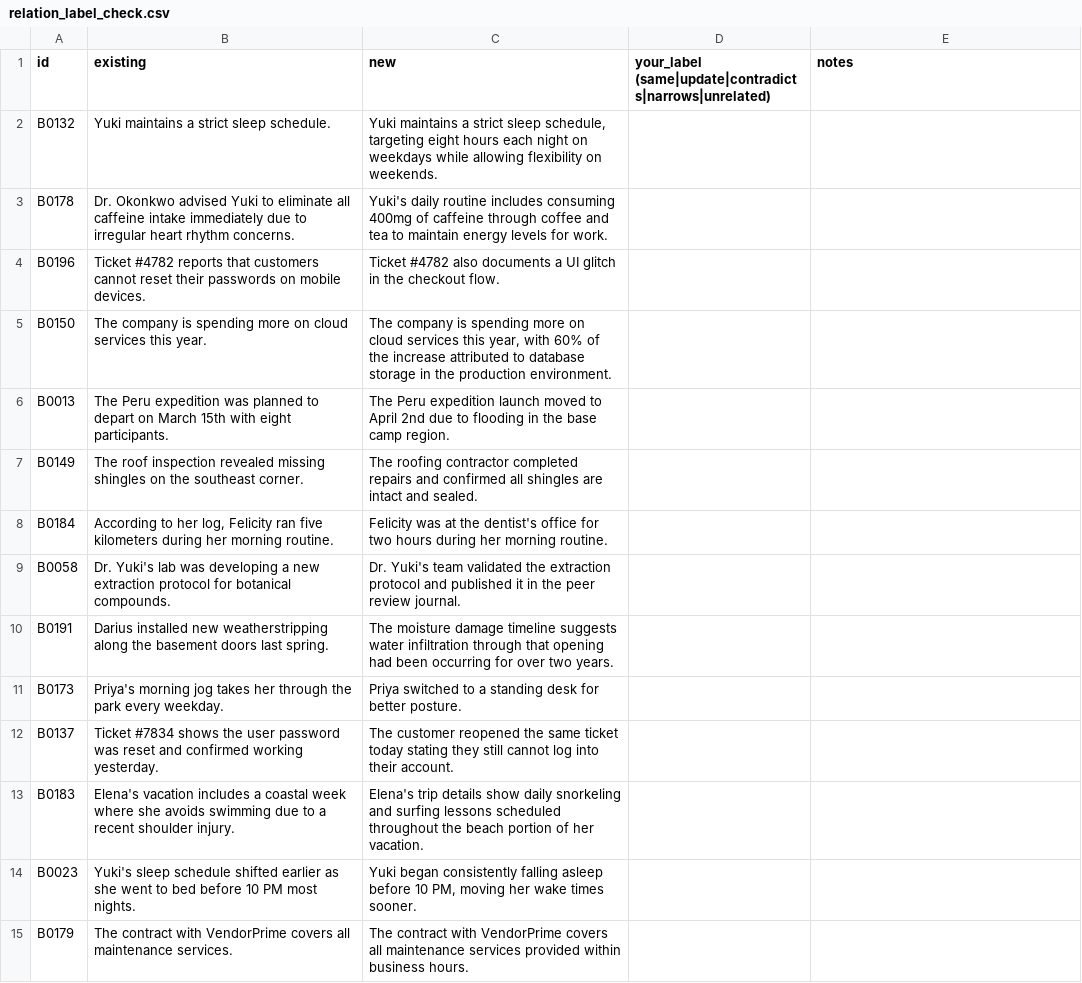
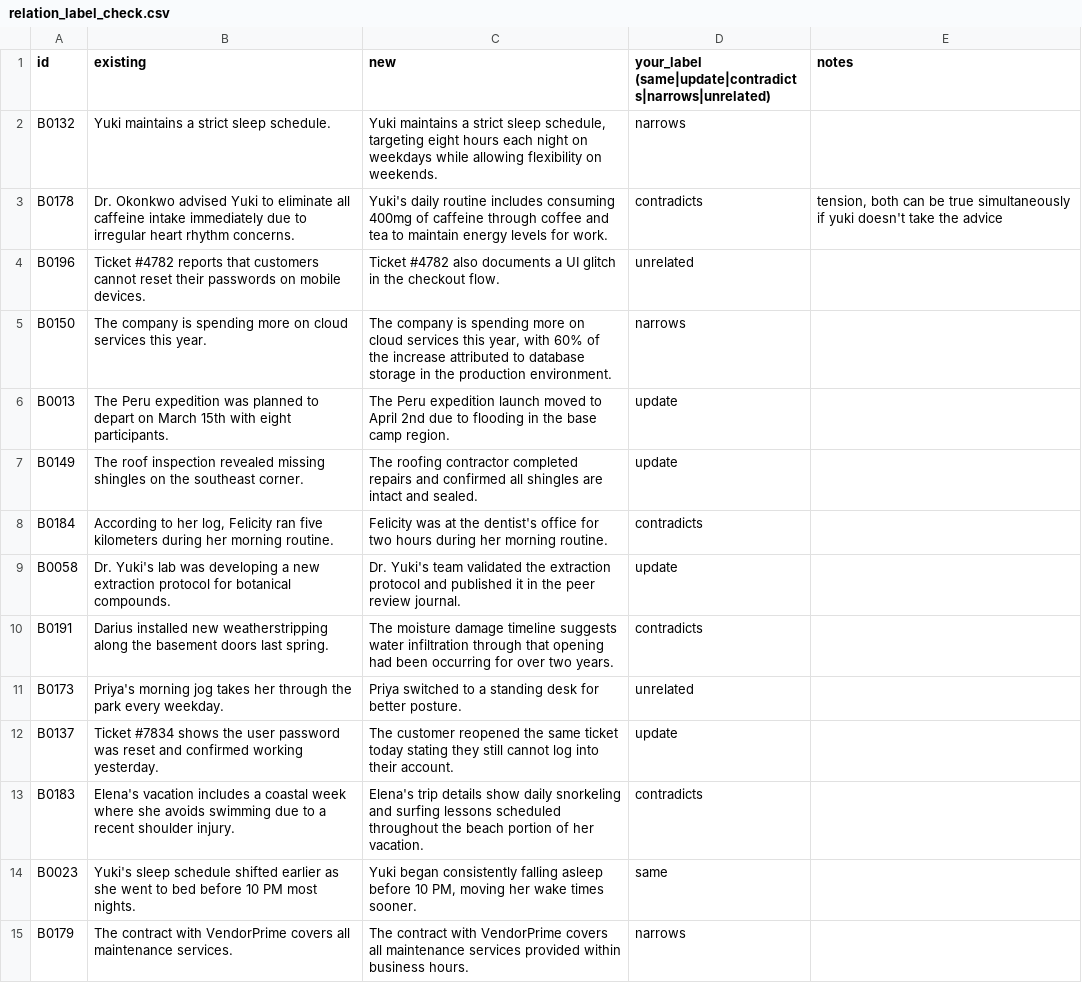
Before and after one commit to inforge-ai/mnemo-server, a CSV file: scripts/eval/data/relation_label_check.csv, drawn as a sheet; only a part is shown; the diff covers the shown part only.

Commit message:
adding answers for classification by humand hand

```diff
--- a/scripts/eval/data/relation_label_check.csv
+++ b/scripts/eval/data/relation_label_check.csv
@@ -1,15 +1,15 @@
 id,existing,new,your_label (same|update|contradicts|narrows|unrelated),notes
-B0132,Yuki maintains a strict sleep schedule.,"Yuki maintains a strict sleep schedule, targeting eight hours each night on weekdays while allowing flexibility on weekends.",,
-B0178,Dr. Okonkwo advised Yuki to eliminate all caffeine intake immediately due to irregular heart rhythm concerns.,Yuki's daily routine includes consuming 400mg of caffeine through coffee and tea to maintain energy levels for work.,,
-B0196,Ticket #4782 reports that customers cannot reset their passwords on mobile devices.,Ticket #4782 also documents a UI glitch in the checkout flow.,,
-B0150,The company is spending more on cloud services this year.,"The company is spending more on cloud services this year, with 60% of the increase attributed to database storage in the production environment.",,
-B0013,The Peru expedition was planned to depart on March 15th with eight participants.,The Peru expedition launch moved to April 2nd due to flooding in the base camp region.,,
-B0149,The roof inspection revealed missing shingles on the southeast corner.,The roofing contractor completed repairs and confirmed all shingles are intact and sealed.,,
-B0184,"According to her log, Felicity ran five kilometers during her morning routine.",Felicity was at the dentist's office for two hours during her morning routine.,,
-B0058,Dr. Yuki's lab was developing a new extraction protocol for botanical compounds.,Dr. Yuki's team validated the extraction protocol and published it in the peer review journal.,,
-B0191,Darius installed new weatherstripping along the basement doors last spring.,The moisture damage timeline suggests water infiltration through that opening had been occurring for over two years.,,
-B0173,Priya's morning jog takes her through the park every weekday.,Priya switched to a standing desk for better posture.,,
-B0137,Ticket #7834 shows the user password was reset and confirmed working yesterday.,The customer reopened the same ticket today stating they still cannot log into their account.,,
-B0183,Elena's vacation includes a coastal week where she avoids swimming due to a recent shoulder injury.,Elena's trip details show daily snorkeling and surfing lessons scheduled throughout the beach portion of her vacation.,,
-B0023,Yuki's sleep schedule shifted earlier as she went to bed before 10 PM most nights.,"Yuki began consistently falling asleep before 10 PM, moving her wake times sooner.",,
-B0179,The contract with VendorPrime covers all maintenance services.,The contract with VendorPrime covers all maintenance services provided within business hours.,,
+B0132,Yuki maintains a strict sleep schedule.,"Yuki maintains a strict sleep schedule, targeting eight hours each night on weekdays while allowing flexibility on weekends.",narrows,
+B0178,Dr. Okonkwo advised Yuki to eliminate all caffeine intake immediately due to irregular heart rhythm concerns.,Yuki's daily routine includes consuming 400mg of caffeine through coffee and tea to maintain energy levels for work.,contradicts,"tension, both can be true simultaneously if yuki doesn't take the advice "
+B0196,Ticket #4782 reports that customers cannot reset their passwords on mobile devices.,Ticket #4782 also documents a UI glitch in the checkout flow.,unrelated,
+B0150,The company is spending more on cloud services this year.,"The company is spending more on cloud services this year, with 60% of the increase attributed to database storage in the production environment.",narrows,
+B0013,The Peru expedition was planned to depart on March 15th with eight participants.,The Peru expedition launch moved to April 2nd due to flooding in the base camp region.,update,
+B0149,The roof inspection revealed missing shingles on the southeast corner.,The roofing contractor completed repairs and confirmed all shingles are intact and sealed.,update,
+B0184,"According to her log, Felicity ran five kilometers during her morning routine.",Felicity was at the dentist's office for two hours during her morning routine.,contradicts,
+B0058,Dr. Yuki's lab was developing a new extraction protocol for botanical compounds.,Dr. Yuki's team validated the extraction protocol and published it in the peer review journal.,update,
+B0191,Darius installed new weatherstripping along the basement doors last spring.,The moisture damage timeline suggests water infiltration through that opening had been occurring for over two years.,contradicts,
+B0173,Priya's morning jog takes her through the park every weekday.,Priya switched to a standing desk for better posture.,unrelated,
+B0137,Ticket #7834 shows the user password was reset and confirmed working yesterday.,The customer reopened the same ticket today stating they still cannot log into their account.,update,
+B0183,Elena's vacation includes a coastal week where she avoids swimming due to a recent shoulder injury.,Elena's trip details show daily snorkeling and surfing lessons scheduled throughout the beach portion of her vacation.,contradicts,
+B0023,Yuki's sleep schedule shifted earlier as she went to bed before 10 PM most nights.,"Yuki began consistently falling asleep before 10 PM, moving her wake times sooner.",same,
+B0179,The contract with VendorPrime covers all maintenance services.,The contract with VendorPrime covers all maintenance services provided within business hours.,narrows,
```
Also changed, not shown: 36 edited cells elsewhere in this file.
